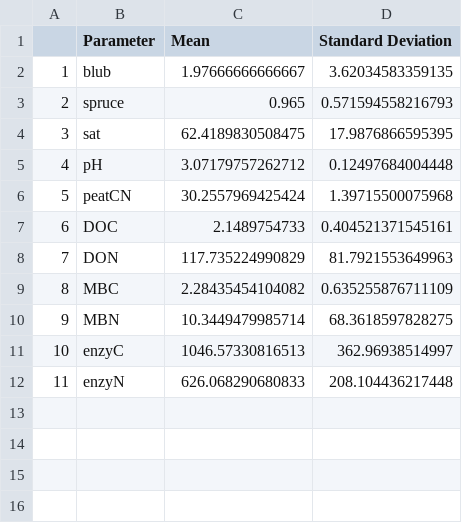
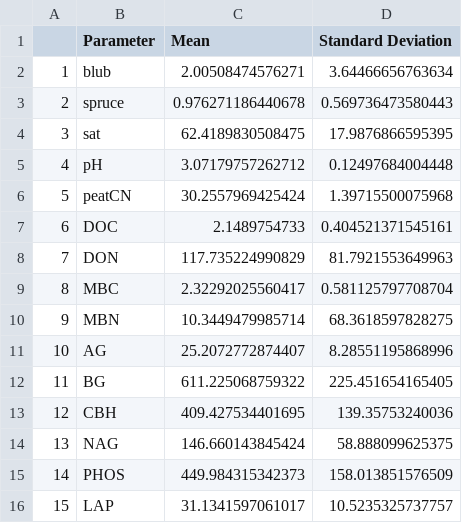
Before and after one commit to kennarewcastle/Bog2015_R, a CSV file: table_means.csv, drawn as a sheet.

```diff
--- a/table_means.csv
+++ b/table_means.csv
@@ -1,4 +1,4 @@
 "","Parameter","Mean","Standard Deviation"
-"1","blub",1.97666666666667,3.62034583359135
-"2","spruce",0.965,0.571594558216793
+"1","blub",2.00508474576271,3.64466656763634
+"2","spruce",0.976271186440678,0.569736473580443
 "3","sat",62.4189830508475,17.9876866595395
@@ -8,5 +8,9 @@
 "7","DON",117.735224990829,81.7921553649963
-"8","MBC",2.28435454104082,0.635255876711109
+"8","MBC",2.32292025560417,0.581125797708704
 "9","MBN",10.3449479985714,68.3618597828275
-"10","enzyC",1046.57330816513,362.96938514997
-"11","enzyN",626.068290680833,208.104436217448
+"10","AG",25.2072772874407,8.28551195868996
+"11","BG",611.225068759322,225.451654165405
+"12","CBH",409.427534401695,139.35753240036
+"13","NAG",146.660143845424,58.888099625375
+"14","PHOS",449.984315342373,158.013851576509
+"15","LAP",31.1341597061017,10.5235325737757
```
Also changed, not shown: 3 other files.
